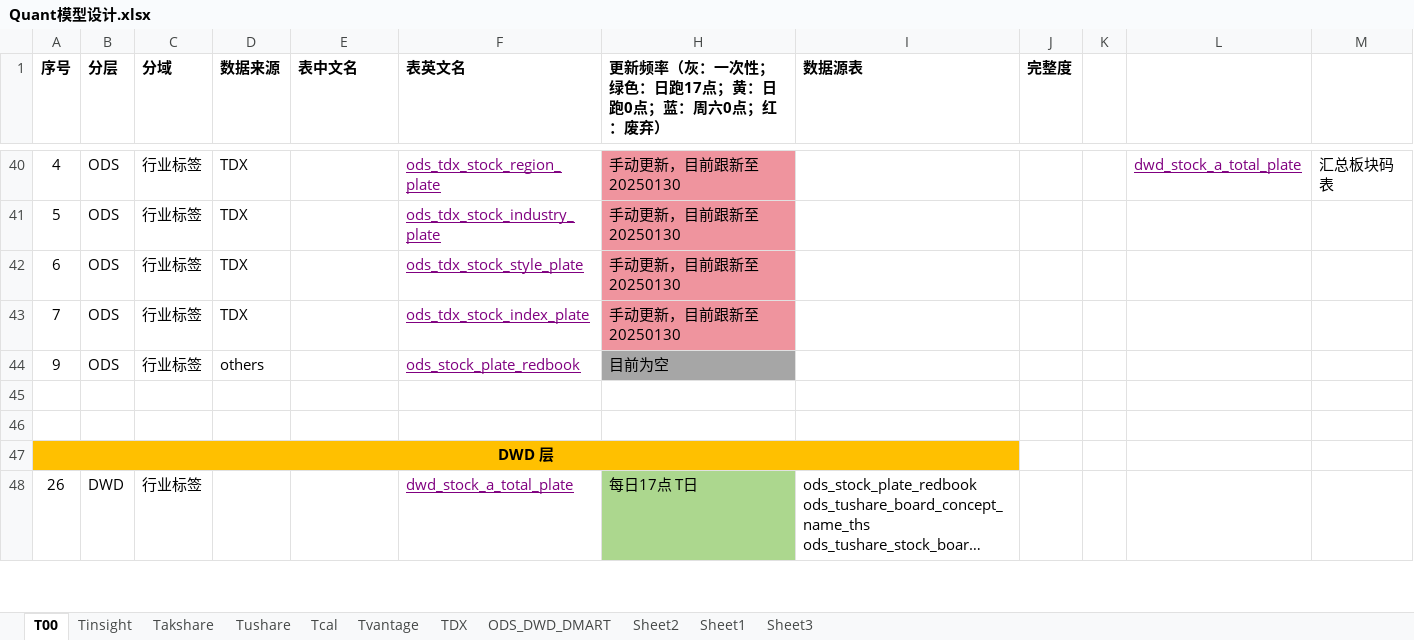
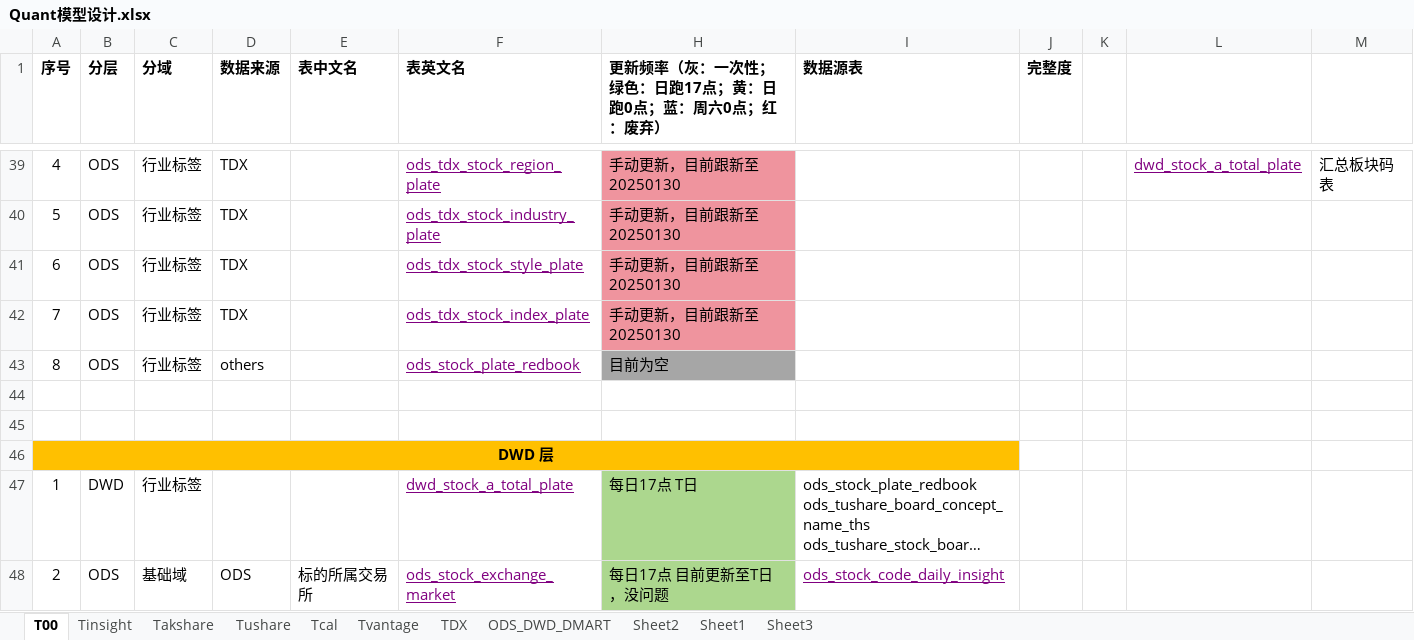
Before and after one commit to WangDaoheng/Quant, an Excel workbook: Others/Quant模型设计.xlsx, sheet T00, drawn as a sheet; only a part is shown, gaps mark what is left out; long unchanged cells end in …; values as stored, in another font and other column widths than the file's, no borders; charts and pictures not drawn; addresses are those after the commit; the diff covers the shown part only; the diff names each change by its address in the sheet, - before the commit and + after, or states it on an @@ line.

```diff
--- a/Others/Quant模型设计.xlsx (sheet T00)
+++ b/Others/Quant模型设计.xlsx (sheet T00)
-A43 (序号): 9
+A43 (序号): 8
-A47 (序号): 26
+A47 (序号): 1
+row 48: 2 | ODS | 基础域 | ODS | 标的所属交易所 | ods_stock_exchange_market | 每日17点 目前更新至T日，没问题 | ods_stock_code_daily_insight
```
Also changed, not shown: 1 added row, 2 removed rows and 11 edited cells elsewhere in this sheet, charts or pictures, 8 other files.
